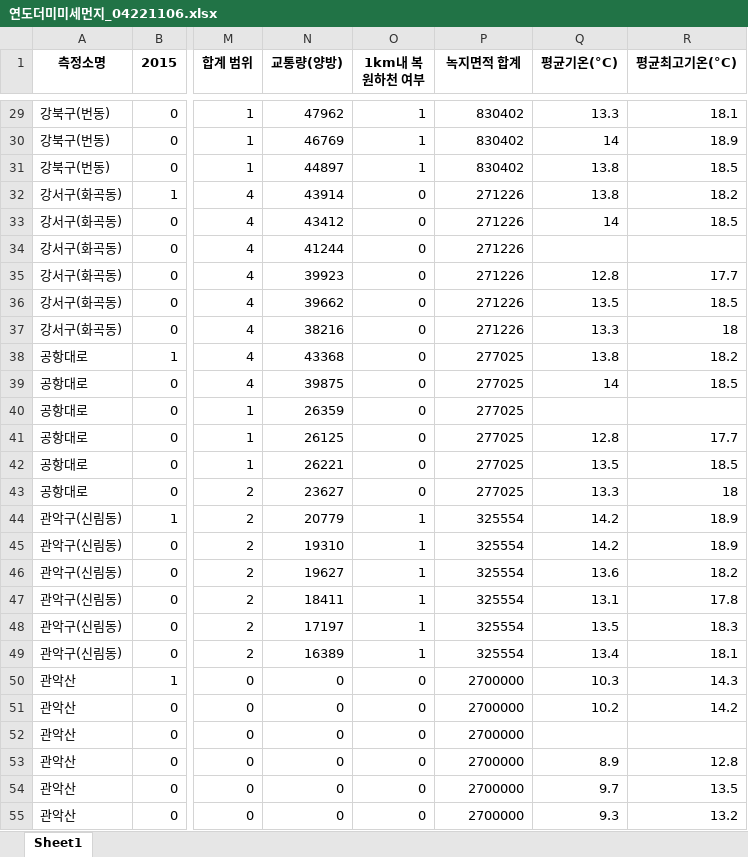
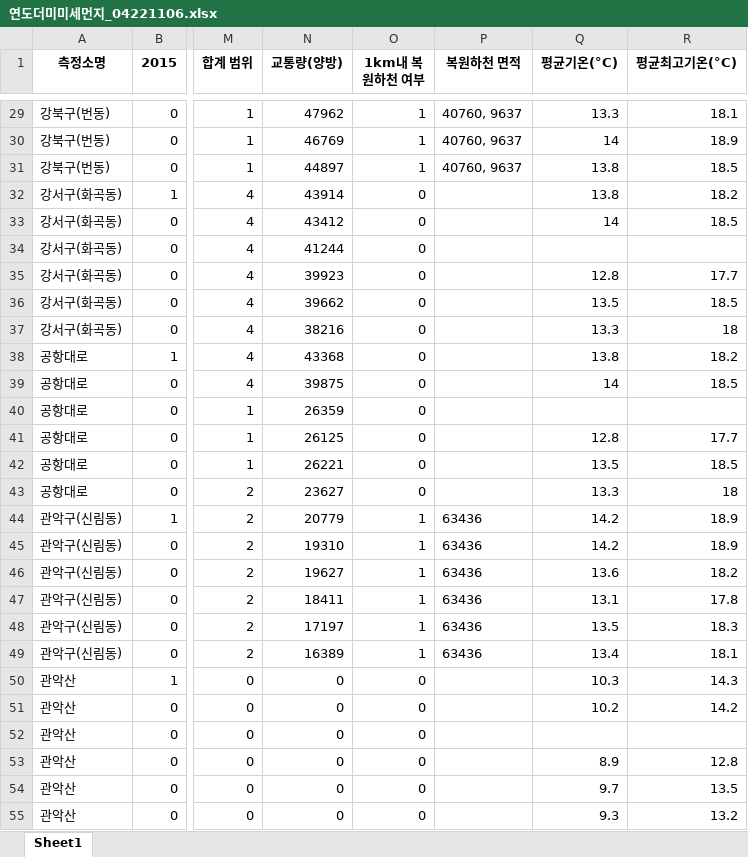
Before and after one commit to MyChoYS/python_project, an Excel workbook: na0/연도더미미세먼지_04221106.xlsx, sheet Sheet1, drawn as a sheet; only a part is shown, gaps mark what is left out; values as stored, in another font and other column widths than the file's, no borders; the diff covers the shown part only; the diff names each change by its address in the sheet, - before the commit and + after, or states it on an @@ line.

Commit message:
복원하천 면적 추가

```diff
--- a/na0/연도더미미세먼지_04221106.xlsx (sheet Sheet1)
+++ b/na0/연도더미미세먼지_04221106.xlsx (sheet Sheet1)
-P1: 녹지면적 합계
+P1: 복원하천 면적
-P29:P31 (복원하천 면적): 830402
+P29:P31 (복원하천 면적): 40760, 9637
-P32:P37 (복원하천 면적): 271226
+P32:P37 (복원하천 면적): (empty)
-P38:P43 (복원하천 면적): 277025
+P38:P43 (복원하천 면적): (empty)
-P44:P49 (복원하천 면적): 325554
+P44:P49 (복원하천 면적): 63436
-P50:P55 (복원하천 면적): 2700000
+P50:P55 (복원하천 면적): (empty)
```
Also changed, not shown: 243 edited cells elsewhere in this sheet.
